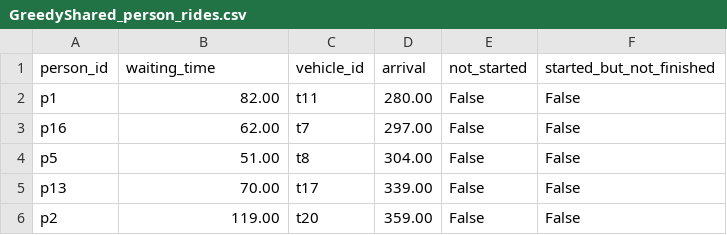
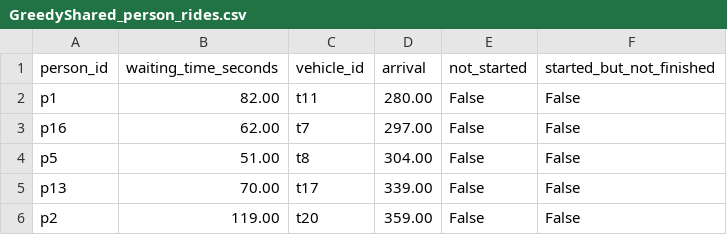
Before and after one commit to eclipse-mosaic/mosaic, a CSV file: scenarios/bundle/pythonScripts/sumoFileScripts/GreedyShared_person_rides.csv, drawn as a sheet; only a part is shown.

Commit message:
feat(taxi-dispatch-server): Changes in the scripts and csv files

```diff
--- a/scenarios/bundle/pythonScripts/sumoFileScripts/GreedyShared_person_rides.csv
+++ b/scenarios/bundle/pythonScripts/sumoFileScripts/GreedyShared_person_rides.csv
@@ -1,2 +1,2 @@
-person_id,waiting_time,vehicle_id,arrival,not_started,started_but_not_finished
+person_id,waiting_time_seconds,vehicle_id,arrival,not_started,started_but_not_finished
 p1,82.00,t11,280.00,False,False
```
Also changed, not shown: scenarios/bundle/pythonScripts/sumoFileScripts/RouteExtension_person_rides.csv, 1 other file.
